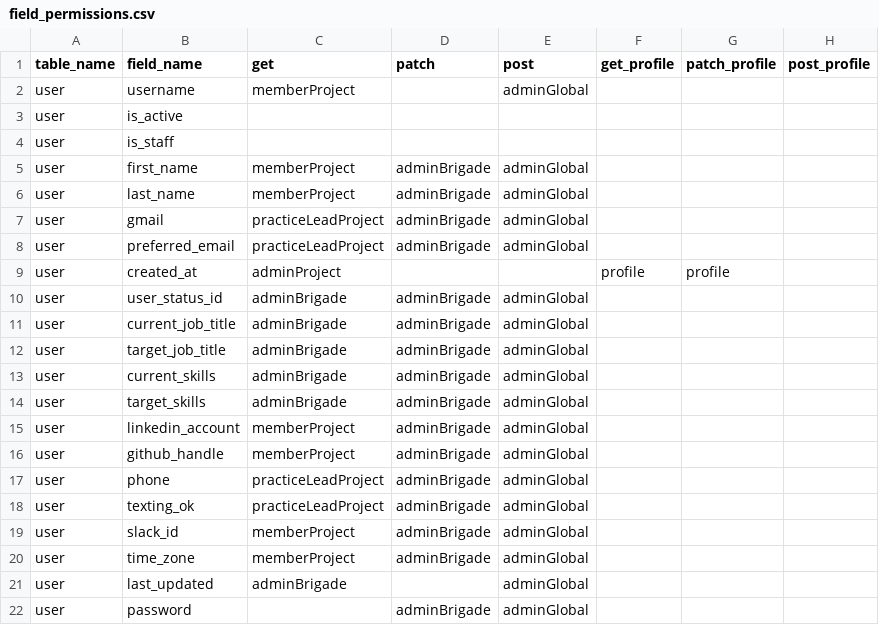
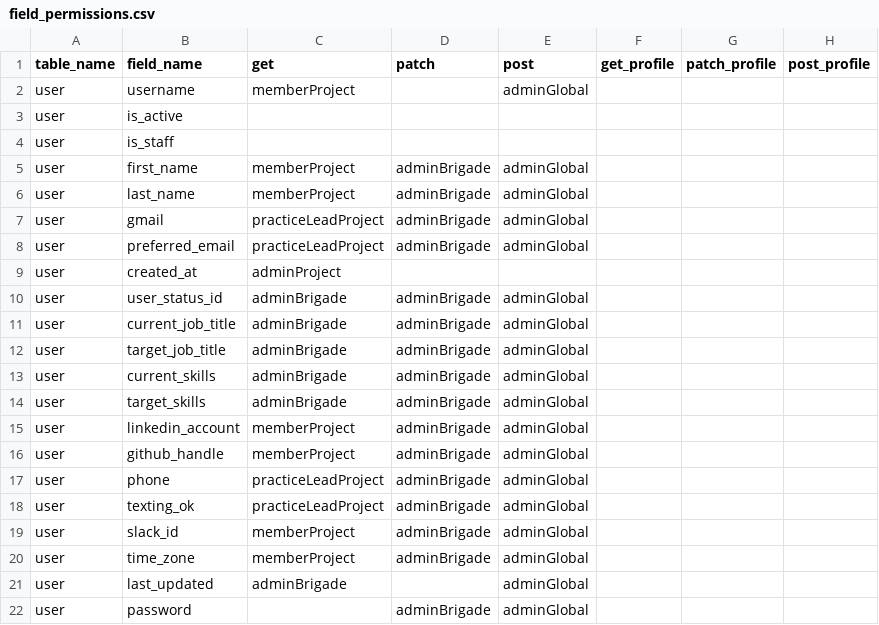
Before and after one commit to hackforla/peopledepot, a CSV file: app/core/api/field_permissions.csv, drawn as a sheet.

Commit message:
Revert profile changes

```diff
--- a/app/core/api/field_permissions.csv
+++ b/app/core/api/field_permissions.csv
@@ -8,3 +8,3 @@ user,gmail,practiceLeadProject,adminBrigade,adminGlobal
 user,preferred_email,practiceLeadProject,adminBrigade,adminGlobal
-user,created_at,adminProject,,,profile,profile,
+user,created_at,adminProject,,,
 user,user_status_id,adminBrigade,adminBrigade,adminGlobal
```
Also changed, not shown: 8 other files.
